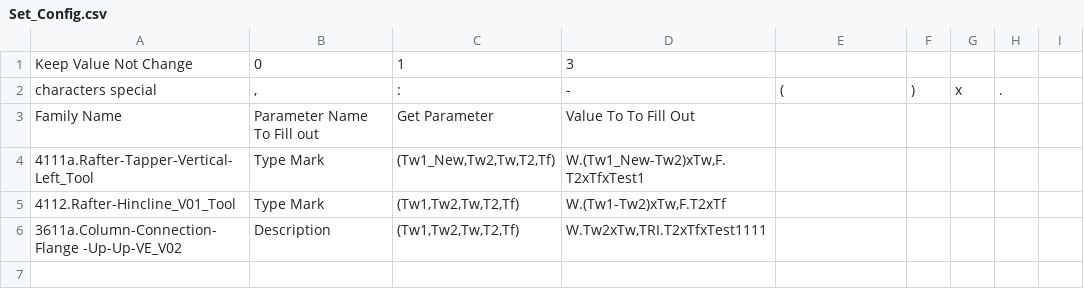
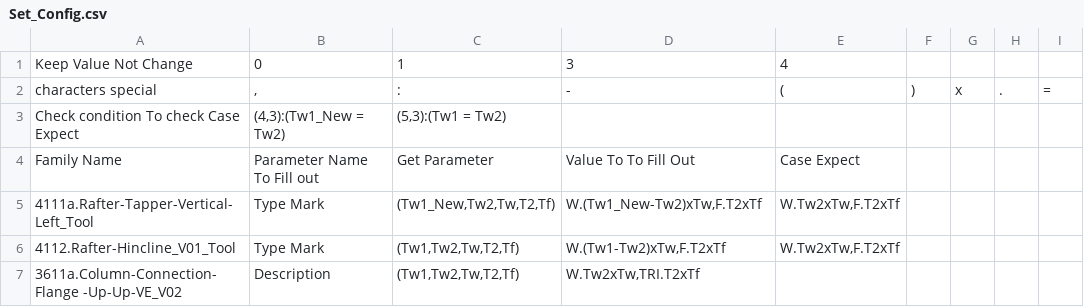
Before and after one commit to nhuannguyen1/pyRevitnvn, a CSV file: PySteelFraming.tab/GetDataFromColumnAndFraming.panel/GetDataFromColumnAndFraming.pushbutton/Set_Config.csv, drawn as a sheet.

```diff
--- a/PySteelFraming.tab/GetDataFromColumnAndFraming.panel/GetDataFromColumnAndFraming.pushbutton/Set_Config.csv
+++ b/PySteelFraming.tab/GetDataFromColumnAndFraming.panel/GetDataFromColumnAndFraming.pushbutton/Set_Config.csv
@@ -1,6 +1,7 @@
-Keep Value Not Change;0;1;3
-characters special;,;:;-;(;);x;.
-Family Name;Parameter Name To Fill out; Get Parameter; Value To To Fill Out
-4111a.Rafter-Tapper-Vertical-Left_Tool;Type Mark;(Tw1_New,Tw2,Tw,T2,Tf);W.(Tw1_New-Tw2)xTw,F.T2xTfxTest1
-4112.Rafter-Hincline_V01_Tool;Type Mark;(Tw1,Tw2,Tw,T2,Tf);W.(Tw1-Tw2)xTw,F.T2xTf
-3611a.Column-Connection-Flange -Up-Up-VE_V02;Description;(Tw1,Tw2,Tw,T2,Tf);W.Tw2xTw,TRI.T2xTfxTest1111
+Keep Value Not Change;0;1;3;4
+characters special;,;:;-;(;);x;.;=
+Check condition To check Case Expect;(4,3):(Tw1_New = Tw2);(5,3):(Tw1 = Tw2)
+Family Name;Parameter Name To Fill out; Get Parameter; Value To To Fill Out;Case Expect
+4111a.Rafter-Tapper-Vertical-Left_Tool;Type Mark;(Tw1_New,Tw2,Tw,T2,Tf);W.(Tw1_New-Tw2)xTw,F.T2xTf;W.Tw2xTw,F.T2xTf
+4112.Rafter-Hincline_V01_Tool;Type Mark;(Tw1,Tw2,Tw,T2,Tf);W.(Tw1-Tw2)xTw,F.T2xTf;W.Tw2xTw,F.T2xTf
+3611a.Column-Connection-Flange -Up-Up-VE_V02;Description;(Tw1,Tw2,Tw,T2,Tf);W.Tw2xTw,TRI.T2xTf;
```
Also changed, not shown: 3 other files.
